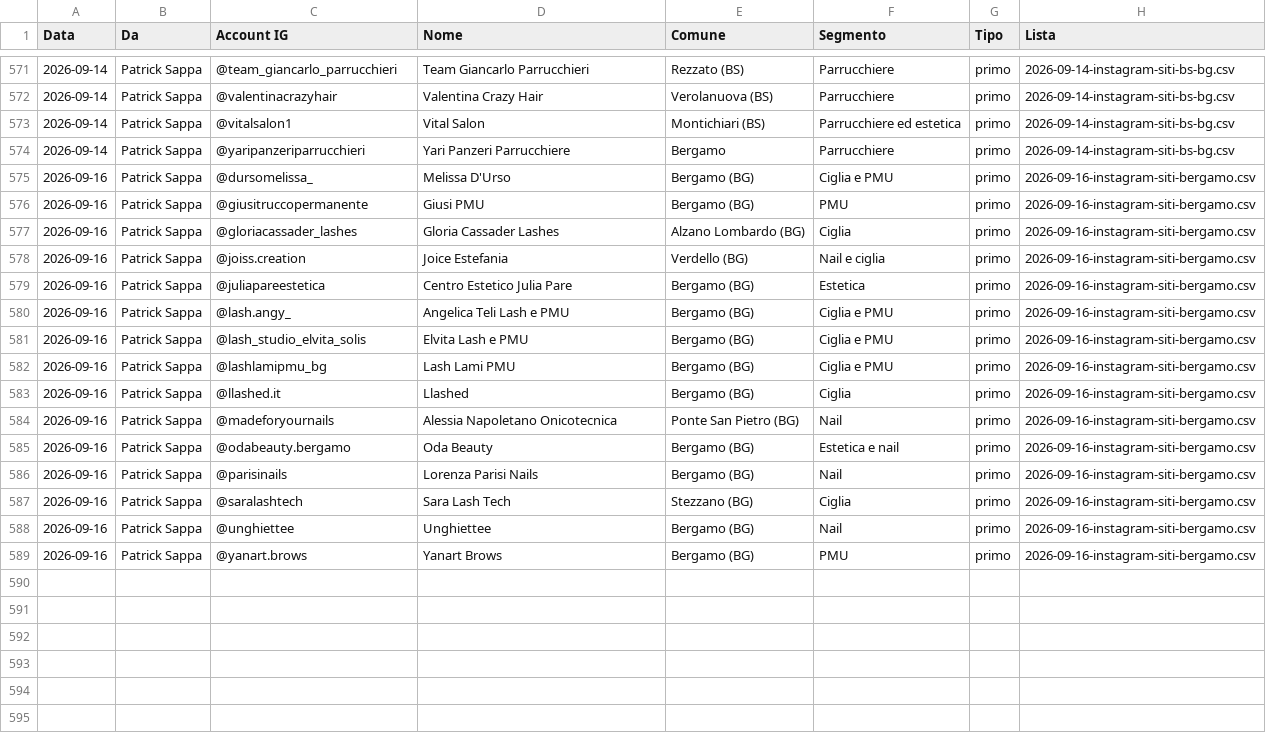
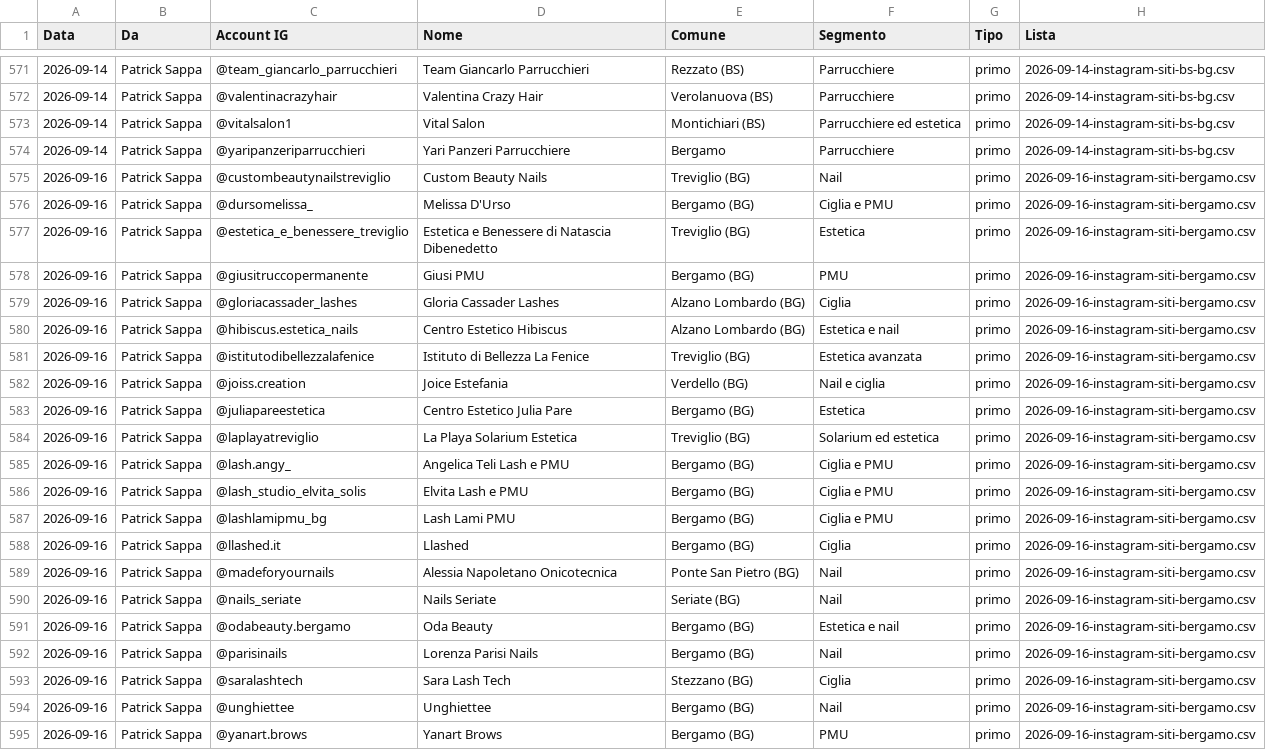
Before and after one commit to Nixo999/denki-brain, a CSV file: 02-Sales/liste/contattati.csv, drawn as a sheet; only a part is shown, gaps mark what is left out; the diff names each change by its address in the sheet, - before the commit and + after, or states it on an @@ line.

Commit message:
Banco DM: invii di oggi

```diff
--- a/02-Sales/liste/contattati.csv
+++ b/02-Sales/liste/contattati.csv
+row 575: 2026-09-16 | Patrick Sappa | @custombeautynailstreviglio | Custom Beauty Nails | Treviglio (BG) | Nail | primo | 2026-09-16-instagram-siti-bergamo.csv
+row 577: 2026-09-16 | Patrick Sappa | @estetica_e_benessere_treviglio | Estetica e Benessere di Natascia Dibenedetto | Treviglio (BG) | Estetica | primo | 2026-09-16-instagram-siti-bergamo.csv
+row 580: 2026-09-16 | Patrick Sappa | @hibiscus.estetica_nails | Centro Estetico Hibiscus | Alzano Lombardo (BG) | Estetica e nail | primo | 2026-09-16-instagram-siti-bergamo.csv
+row 581: 2026-09-16 | Patrick Sappa | @istitutodibellezzalafenice | Istituto di Bellezza La Fenice | Treviglio (BG) | Estetica avanzata | primo | 2026-09-16-instagram-siti-bergamo.csv
+row 584: 2026-09-16 | Patrick Sappa | @laplayatreviglio | La Playa Solarium Estetica | Treviglio (BG) | Solarium ed estetica | primo | 2026-09-16-instagram-siti-bergamo.csv
+row 590: 2026-09-16 | Patrick Sappa | @nails_seriate | Nails Seriate | Seriate (BG) | Nail | primo | 2026-09-16-instagram-siti-bergamo.csv
```
